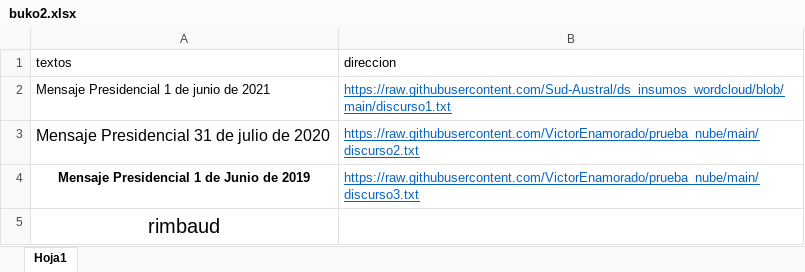
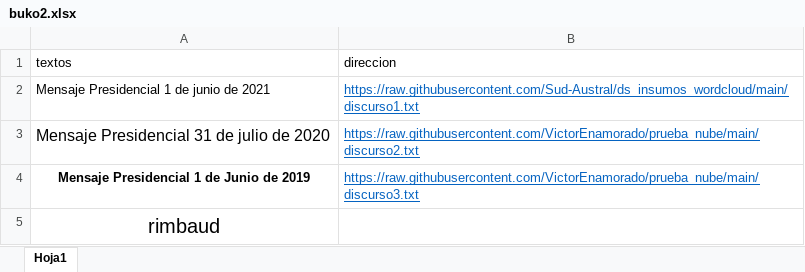
Before and after one commit to VictorEnamorado/ds_insumos_wordcloud, an Excel workbook: buko2.xlsx, sheet Hoja1, drawn as a sheet; values as stored, in another font and other column widths than the file's, no borders; the diff names each change by its address in the sheet, - before the commit and + after, or states it on an @@ line.

Commit message:
up

```diff
--- a/buko2.xlsx (sheet Hoja1)
+++ b/buko2.xlsx (sheet Hoja1)
-B2 (direccion): https://raw.githubusercontent.com/Sud-Austral/ds_insumos_wordcloud/blob/main/discurso1.txt
+B2 (direccion): https://raw.githubusercontent.com/Sud-Austral/ds_insumos_wordcloud/main/discurso1.txt
```
